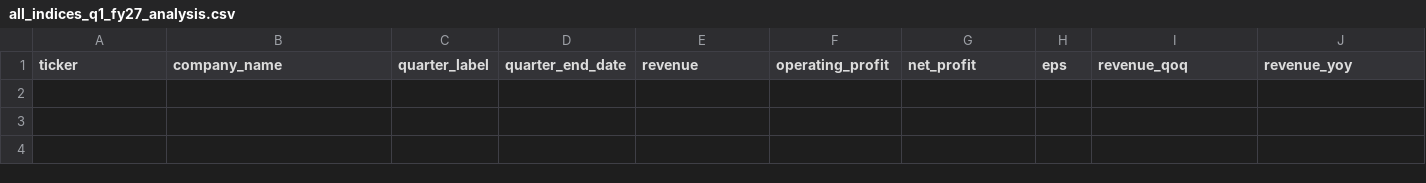
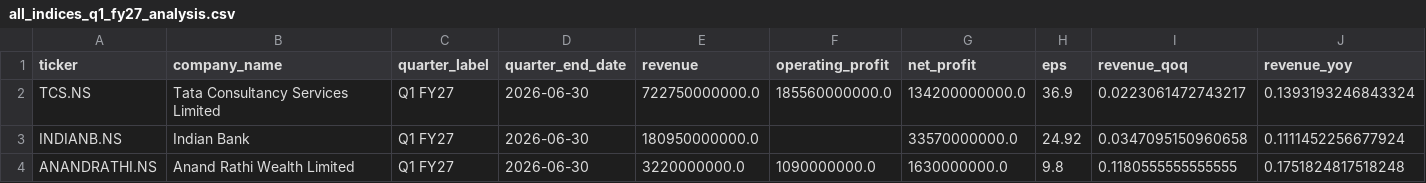
Before and after one commit to praveenyadav61/strategies, a CSV file: data/quarterly/all_indices_q1_fy27_analysis.csv, drawn as a sheet; only a part is shown; rows hold the shown columns only; the diff names each change by its address in the sheet, - before the commit and + after, or states it on an @@ line.

```diff
--- a/data/quarterly/all_indices_q1_fy27_analysis.csv
+++ b/data/quarterly/all_indices_q1_fy27_analysis.csv
+row 2: TCS.NS | Tata Consultancy Services Limited | Q1 FY27 | 2026-06-30 | 722750000000.0 | 185560000000.0 | 134200000000.0 | 36.9 | 0.0223061472743217 | 0.1393193246843324
+row 3: INDIANB.NS | Indian Bank | Q1 FY27 | 2026-06-30 | 180950000000.0 |  | 33570000000.0 | 24.92 | 0.0347095150960658 | 0.1111452256677924
+row 4: ANANDRATHI.NS | Anand Rathi Wealth Limited | Q1 FY27 | 2026-06-30 | 3220000000.0 | 1090000000.0 | 1630000000.0 | 9.8 | 0.1180555555555555 | 0.1751824817518248
```
Also changed, not shown: data/quarterly/india_inc_earnings_summary.csv, 3 other files.
